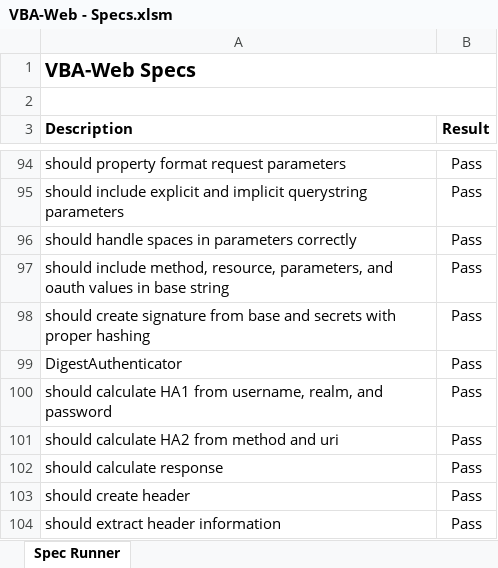
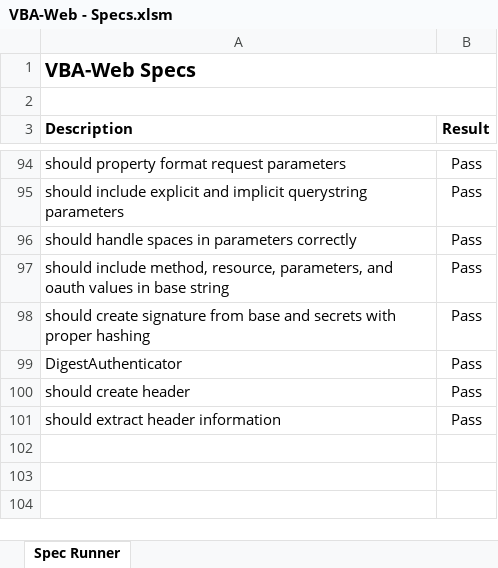
Before and after one commit to VBA-tools/VBA-Web, an Excel workbook: specs/VBA-Web - Specs.xlsm, sheet Spec Runner, drawn as a sheet; only a part is shown, gaps mark what is left out; values as stored, in another font and other column widths than the file's, no borders; charts and pictures and conditional formats not drawn; the diff names each change by its address in the sheet, - before the commit and + after, or states it on an @@ line.

```diff
--- a/specs/VBA-Web - Specs.xlsm (sheet Spec Runner)
+++ b/specs/VBA-Web - Specs.xlsm (sheet Spec Runner)
-row 100: should calculate HA1 from username, realm, and password | Pass
-row 101: should calculate HA2 from method and uri | Pass
-row 102: should calculate response | Pass
```
Also changed, not shown: 4 other files.
